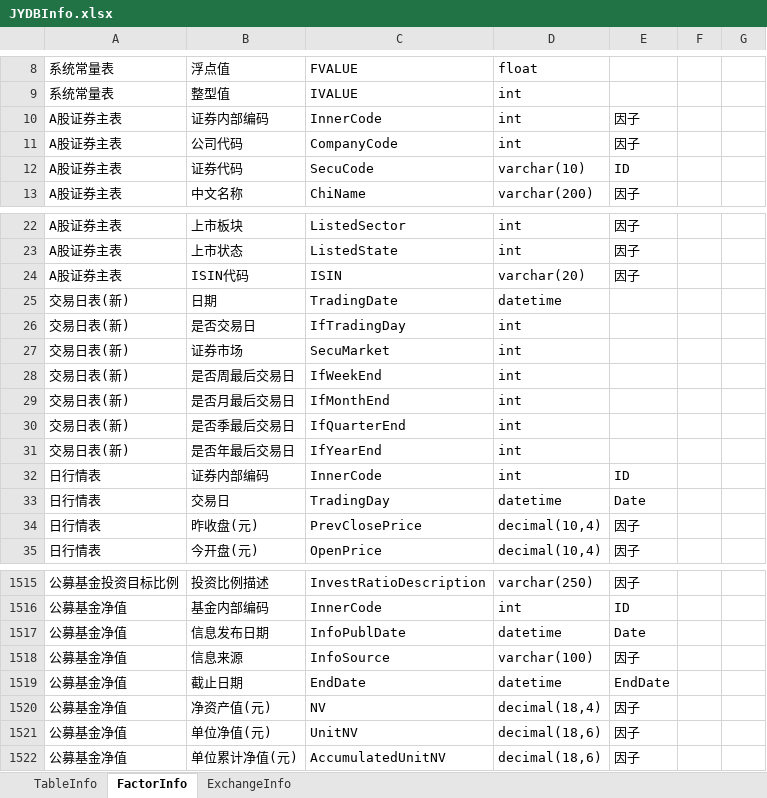
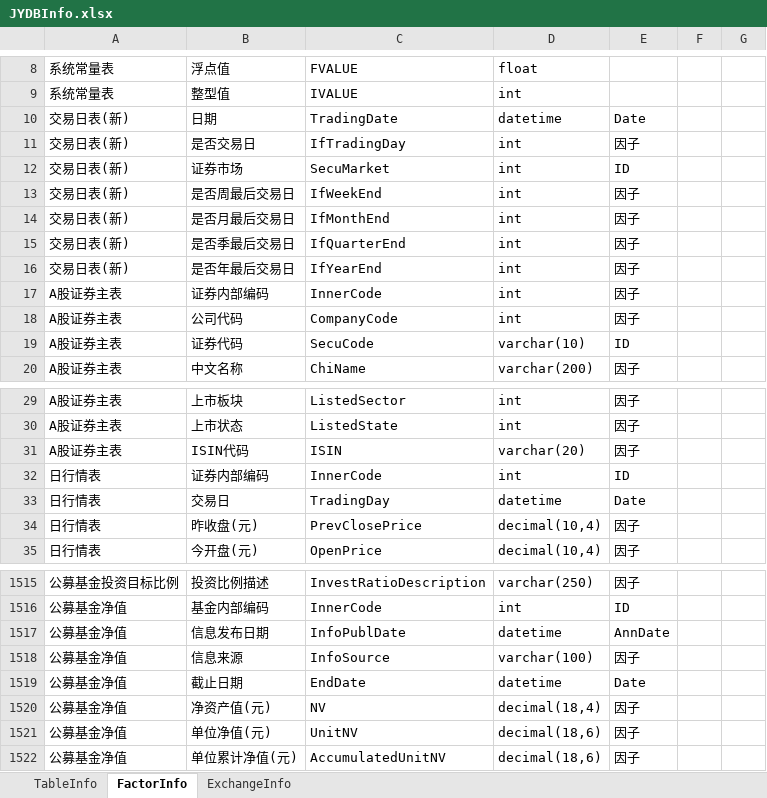
Before and after one commit to sn0wfree/QuantStudio, an Excel workbook: QuantStudio/Resource/JYDBInfo.xlsx, sheet FactorInfo, drawn as a sheet; only a part is shown, gaps mark what is left out; values as stored, in another font and other column widths than the file's, no borders; removed rows and columns are numbered as before the commit, all else as after; the diff covers the shown part only; the diff names each change by its address in the sheet, - before the commit and + after, or states it on an @@ line.

```diff
--- a/QuantStudio/Resource/JYDBInfo.xlsx (sheet FactorInfo)
+++ b/QuantStudio/Resource/JYDBInfo.xlsx (sheet FactorInfo)
+row 10: 交易日表(新) | 日期 | TradingDate | datetime | Date
+row 11: 交易日表(新) | 是否交易日 | IfTradingDay | int | 因子
+row 12: 交易日表(新) | 证券市场 | SecuMarket | int | ID
+row 13: 交易日表(新) | 是否周最后交易日 | IfWeekEnd | int | 因子
+row 14: 交易日表(新) | 是否月最后交易日 | IfMonthEnd | int | 因子
+row 15: 交易日表(新) | 是否季最后交易日 | IfQuarterEnd | int | 因子
+row 16: 交易日表(新) | 是否年最后交易日 | IfYearEnd | int | 因子
-row 25: 交易日表(新) | 日期 | TradingDate | datetime
-row 26: 交易日表(新) | 是否交易日 | IfTradingDay | int
-row 27: 交易日表(新) | 证券市场 | SecuMarket | int
-row 28: 交易日表(新) | 是否周最后交易日 | IfWeekEnd | int
-row 29: 交易日表(新) | 是否月最后交易日 | IfMonthEnd | int
-row 30: 交易日表(新) | 是否季最后交易日 | IfQuarterEnd | int
-row 31: 交易日表(新) | 是否年最后交易日 | IfYearEnd | int
-E1517: Date
+E1517: AnnDate
-E1519: EndDate
+E1519: Date
```
Also changed, not shown: 209 added rows and 4 edited cells elsewhere in this sheet, sheet TableInfo, 1 other file.
